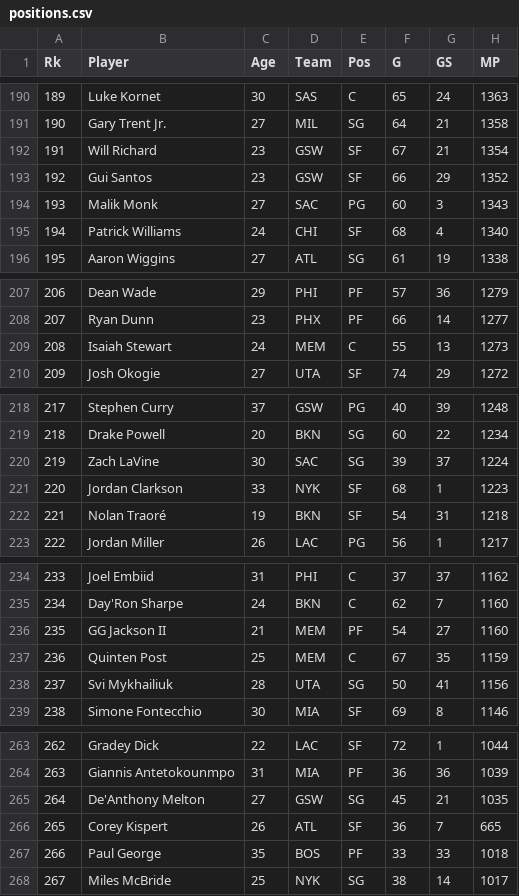
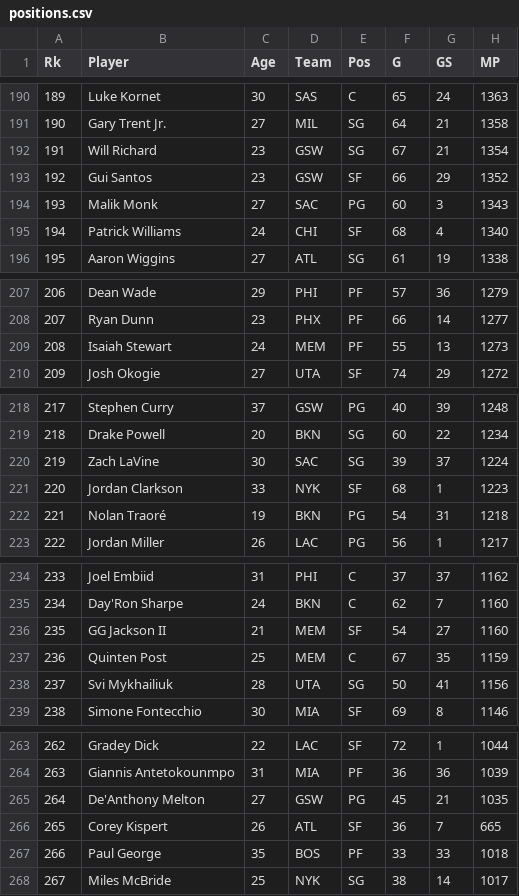
Before and after one commit to jibinator1/nba_stats, a CSV file: positions.csv, drawn as a sheet; only a part is shown, gaps mark what is left out; the diff covers the shown part only; the diff names each change by its address in the sheet, - before the commit and + after, or states it on an @@ line.

```diff
--- a/positions.csv
+++ b/positions.csv
-E192 (Pos): SF
+E192 (Pos): SG
-E209 (Pos): C
+E209 (Pos): PF
-E222 (Pos): SF
+E222 (Pos): PG
-E236 (Pos): PF
+E236 (Pos): SF
-E265 (Pos): SG
+E265 (Pos): PG
```
Also changed, not shown: 6 edited cells elsewhere in this file, injuries.csv, 9 other files.
